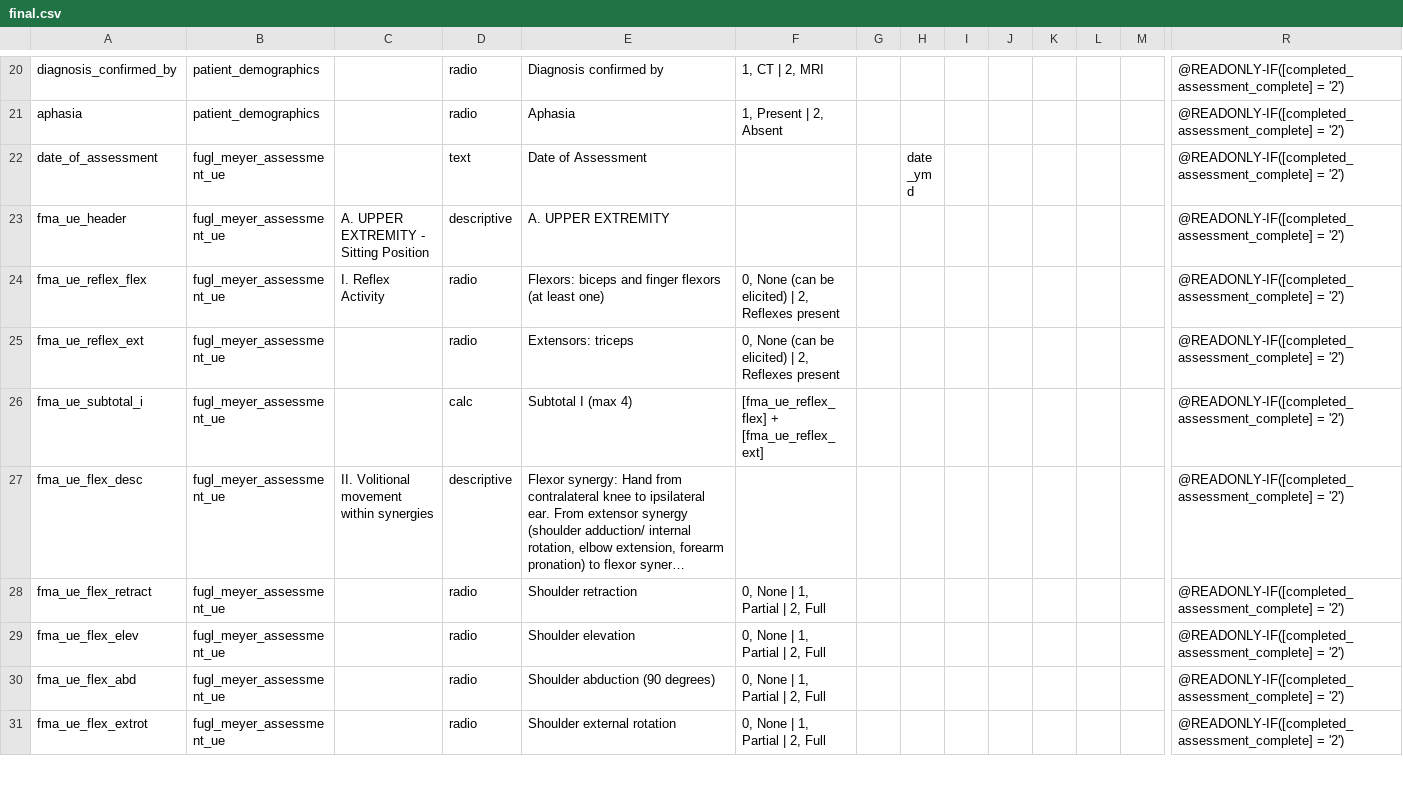
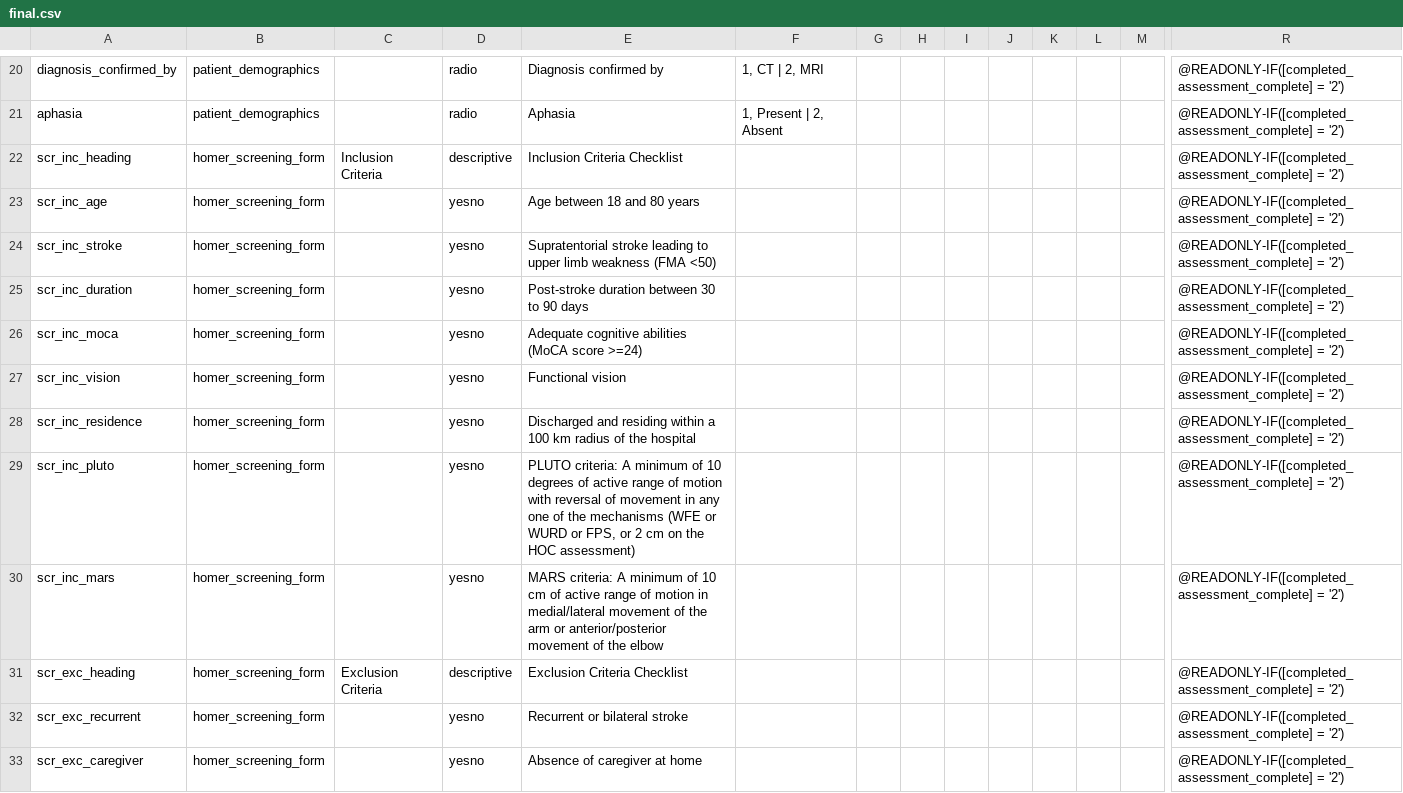
Before and after one commit to SujithChristopher/homerpdf, a CSV file: redcap/final/final.csv, drawn as a sheet; only a part is shown, gaps mark what is left out; the shorter side is filled out with more unchanged rows; long unchanged cells end in …; rows hold the shown columns only; the diff covers the shown part only; the diff names each change by its address in the sheet, - before the commit and + after, or states it on an @@ line.

Commit message:
adding screening to redcap

```diff
--- a/redcap/final/final.csv
+++ b/redcap/final/final.csv
+row 22: scr_inc_heading | homer_screening_form | Inclusion Criteria | descriptive | Inclusion Criteria Checklist |  |  |  |  |  |  |  |  | @READONLY-IF([completed_assessment_complete] = '2')
+row 23: scr_inc_age | homer_screening_form |  | yesno | Age between 18 and 80 years |  |  |  |  |  |  |  |  | @READONLY-IF([completed_assessment_complete] = '2')
+row 24: scr_inc_stroke | homer_screening_form |  | yesno | Supratentorial stroke leading to upper limb weakness (FMA <50) |  |  |  |  |  |  |  |  | @READONLY-IF([completed_assessment_complete] = '2')
+row 25: scr_inc_duration | homer_screening_form |  | yesno | Post-stroke duration between 30 to 90 days |  |  |  |  |  |  |  |  | @READONLY-IF([completed_assessment_complete] = '2')
+row 26: scr_inc_moca | homer_screening_form |  | yesno | Adequate cognitive abilities (MoCA score >=24) |  |  |  |  |  |  |  |  | @READONLY-IF([completed_assessment_complete] = '2')
+row 27: scr_inc_vision | homer_screening_form |  | yesno | Functional vision |  |  |  |  |  |  |  |  | @READONLY-IF([completed_assessment_complete] = '2')
+row 28: scr_inc_residence | homer_screening_form |  | yesno | Discharged and residing within a 100 km radius of the hospital |  |  |  |  |  |  |  |  | @READONLY-IF([completed_assessment_complete] = '2')
+row 29: scr_inc_pluto | homer_screening_form |  | yesno | PLUTO criteria: A minimum of 10 degrees of active range of motion with reversal of movement in any one of the mechanisms (WFE or WURD or FPS, or 2 cm on the HOC assessment) |  |  |  |  |  |  |  |  | @READONLY-IF([completed_assessment_complete] = '2')
+row 30: scr_inc_mars | homer_screening_form |  | yesno | MARS criteria: A minimum of 10 cm of active range of motion in medial/lateral movement of the arm or anterior/posterior movement of the elbow |  |  |  |  |  |  |  |  | @READONLY-IF([completed_assessment_complete] = '2')
+row 31: scr_exc_heading | homer_screening_form | Exclusion Criteria | descriptive | Exclusion Criteria Checklist |  |  |  |  |  |  |  |  | @READONLY-IF([completed_assessment_complete] = '2')
+row 32: scr_exc_recurrent | homer_screening_form |  | yesno | Recurrent or bilateral stroke |  |  |  |  |  |  |  |  | @READONLY-IF([completed_assessment_complete] = '2')
+row 33: scr_exc_caregiver | homer_screening_form |  | yesno | Absence of caregiver at home |  |  |  |  |  |  |  |  | @READONLY-IF([completed_assessment_complete] = '2')
```
Also changed, not shown: 11 added rows elsewhere in this file, redcap/final/form_display_logic.csv, 4 other files.
